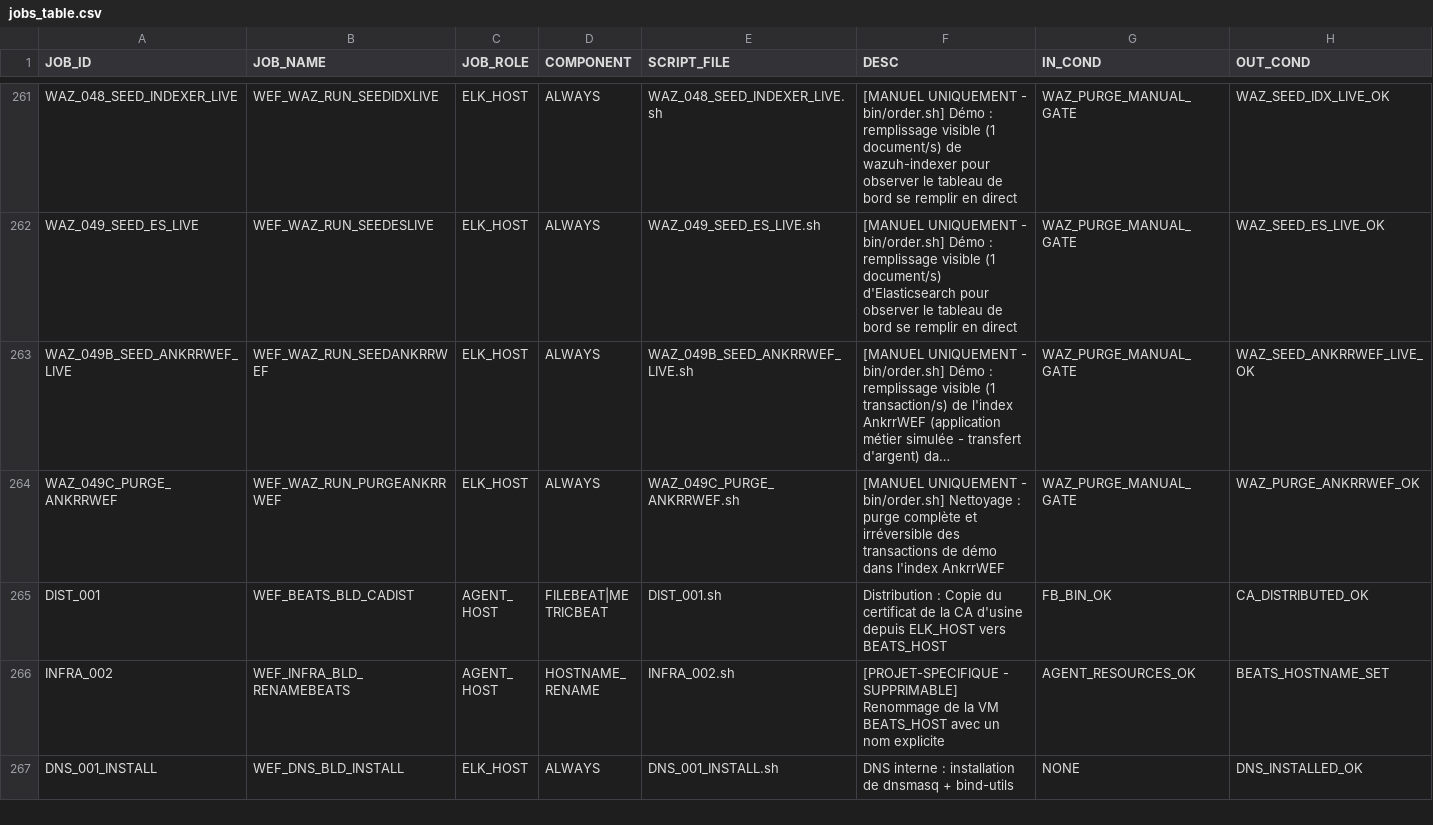
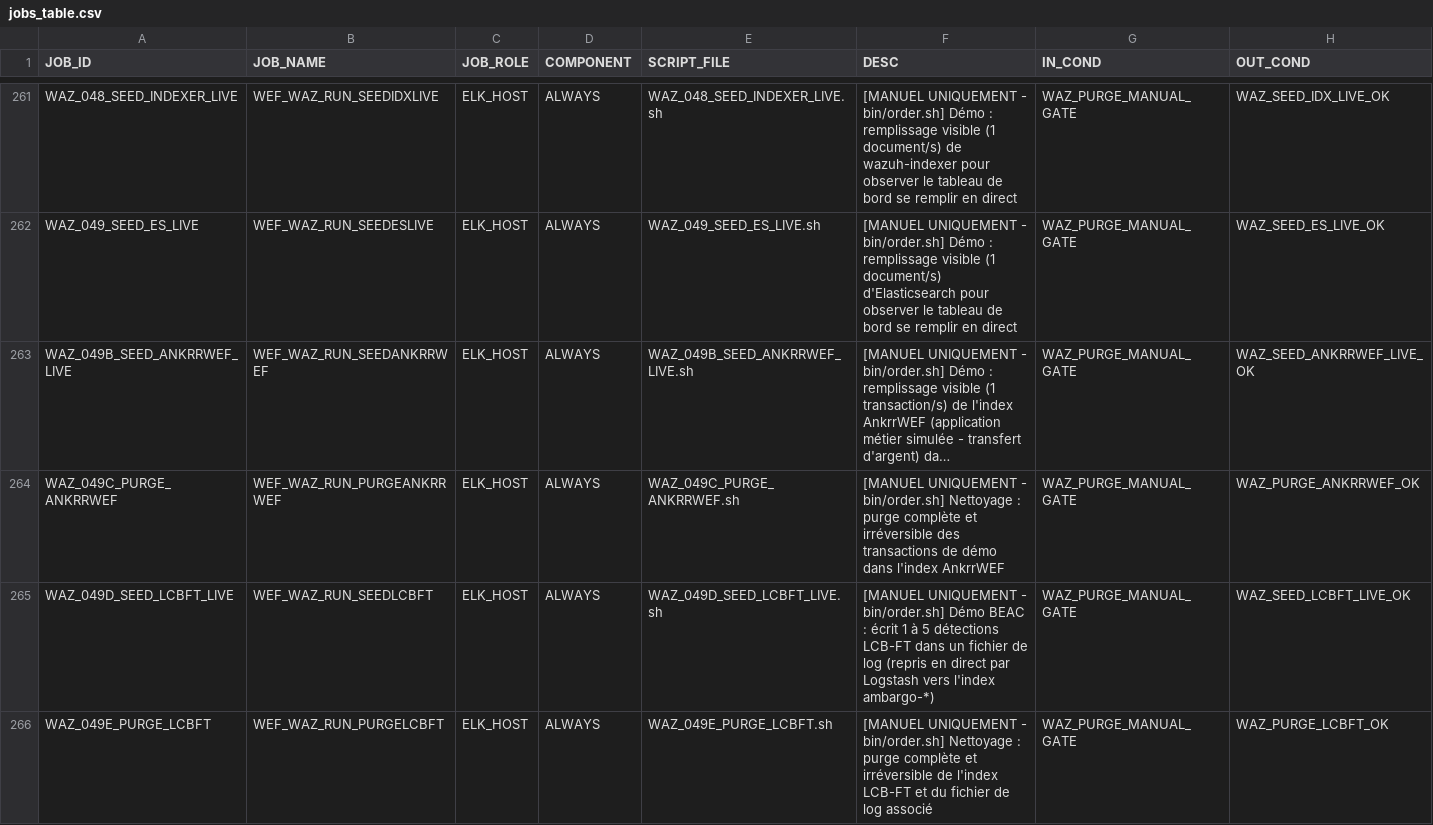
Before and after one commit to ykeupssi123-ship-it/WEF, a CSV file: jobs_table.csv, drawn as a sheet; only a part is shown, gaps mark what is left out; the shorter side is filled out with more unchanged rows; long unchanged cells end in …; the diff covers the shown part only; the diff names each change by its address in the sheet, - before the commit and + after, or states it on an @@ line.

```diff
--- a/jobs_table.csv
+++ b/jobs_table.csv
+row 265: WAZ_049D_SEED_LCBFT_LIVE | WEF_WAZ_RUN_SEEDLCBFT | ELK_HOST | ALWAYS | WAZ_049D_SEED_LCBFT_LIVE.sh | [MANUEL UNIQUEMENT - bin/order.sh] Démo BEAC : écrit 1 à 5 détections LCB-FT dans un fichier de log (repris en direct par Logstash vers l'index ambargo-*) | WAZ_PURGE_MANUAL_GATE | WAZ_SEED_LCBFT_LIVE_OK
+row 266: WAZ_049E_PURGE_LCBFT | WEF_WAZ_RUN_PURGELCBFT | ELK_HOST | ALWAYS | WAZ_049E_PURGE_LCBFT.sh | [MANUEL UNIQUEMENT - bin/order.sh] Nettoyage : purge complète et irréversible de l'index LCB-FT et du fichier de log associé | WAZ_PURGE_MANUAL_GATE | WAZ_PURGE_LCBFT_OK
```
Also changed, not shown: 2 added rows elsewhere in this file, 10 other files.
